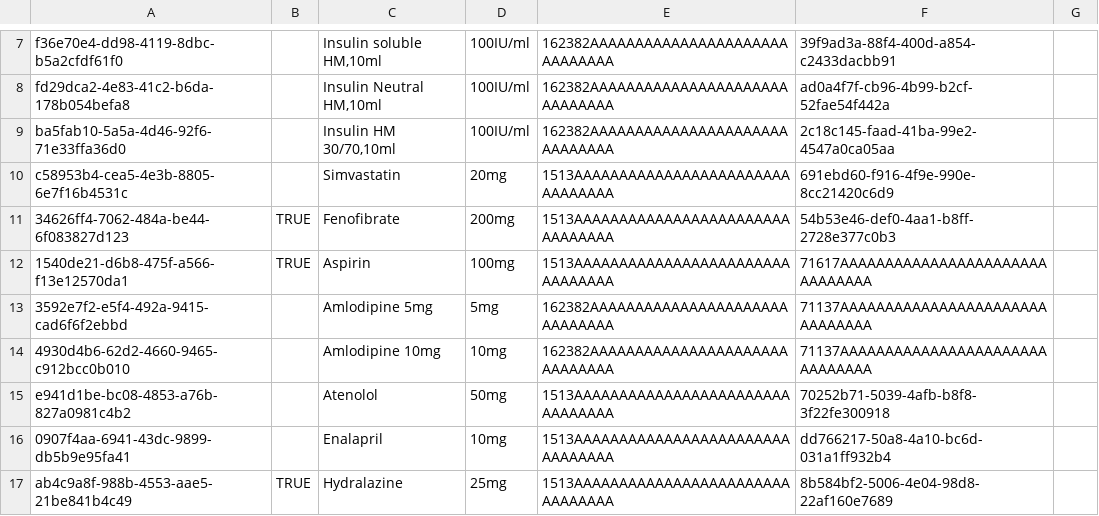
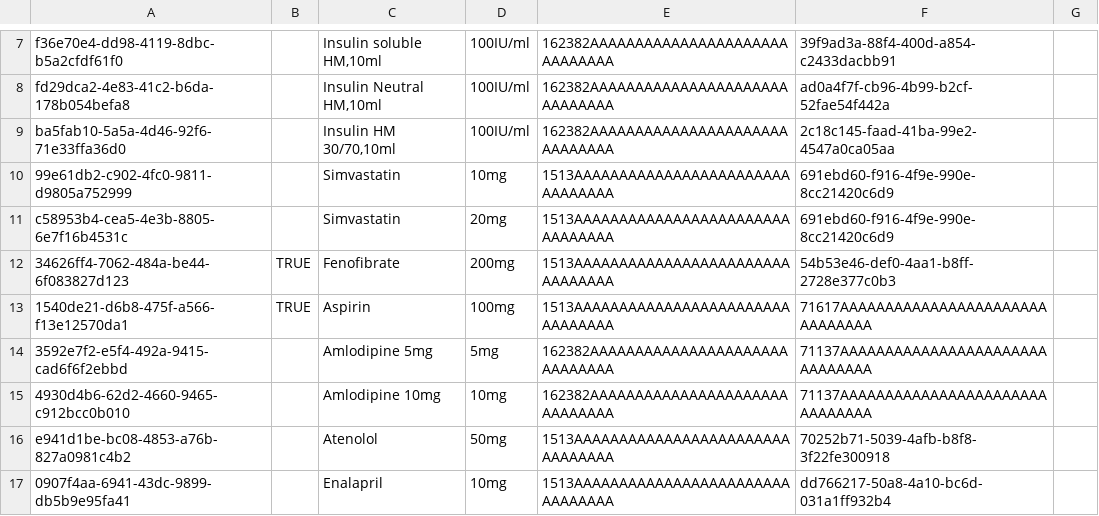
Before and after one commit to mekomsolutions/ozone-distro-cambodia, a CSV file: configs/openmrs/initializer_config/drugs/drugs.csv, drawn as a sheet; only a part is shown, gaps mark what is left out; the shorter side is filled out with more unchanged rows.

Commit message:
KH-434: Added drug 'Simvastatin 10mg' in medication of treatment plan

```diff
--- a/configs/openmrs/initializer_config/drugs/drugs.csv
+++ b/configs/openmrs/initializer_config/drugs/drugs.csv
@@ -9,2 +9,3 @@ fd29dca2-4e83-41c2-b6da-178b054befa8,,"Insulin Neutral HM,10ml",100IU/ml,162382A
 ba5fab10-5a5a-4d46-92f6-71e33ffa36d0,,"Insulin HM 30/70,10ml",100IU/ml,162382AAAAAAAAAAAAAAAAAAAAAAAAAAAAAA,2c18c145-faad-41ba-99e2-4547a0ca05aa,
+99e61db2-c902-4fc0-9811-d9805a752999,,Simvastatin,10mg,1513AAAAAAAAAAAAAAAAAAAAAAAAAAAAAAAA,691ebd60-f916-4f9e-990e-8cc21420c6d9,
 c58953b4-cea5-4e3b-8805-6e7f16b4531c,,Simvastatin,20mg,1513AAAAAAAAAAAAAAAAAAAAAAAAAAAAAAAA,691ebd60-f916-4f9e-990e-8cc21420c6d9,
```
